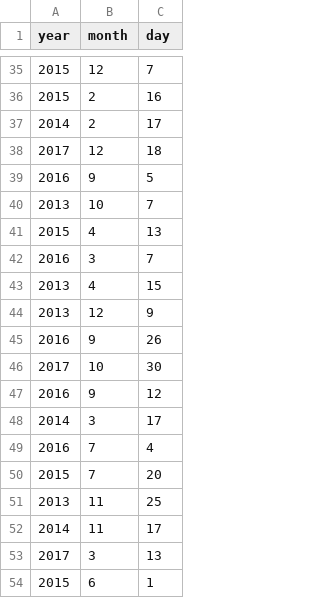
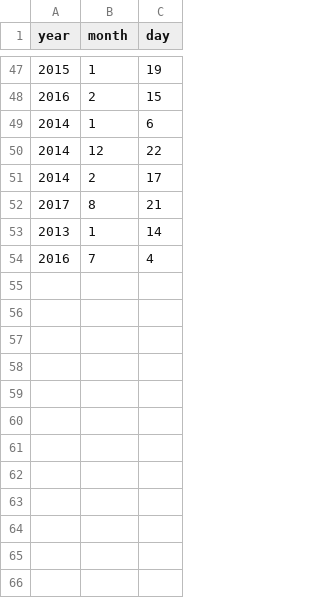
Before and after one commit to Lanza-git/Integrated-vs-Seperated-Master-Thesis, a CSV file: Data_Test_v2/data_test.csv, drawn as a sheet; only a part is shown, gaps mark what is left out; the diff covers the shown part only.

```diff
--- a/Data_Test_v2/data_test.csv
+++ b/Data_Test_v2/data_test.csv
@@ -35,20 +47,8 @@ year,month,day
-2015,12,7
-2015,2,16
+2015,1,19
+2016,2,15
+2014,1,6
+2014,12,22
 2014,2,17
-2017,12,18
-2016,9,5
-2013,10,7
-2015,4,13
-2016,3,7
-2013,4,15
-2013,12,9
-2016,9,26
-2017,10,30
-2016,9,12
-2014,3,17
+2017,8,21
+2013,1,14
 2016,7,4
-2015,7,20
-2013,11,25
-2014,11,17
-2017,3,13
-2015,6,1
```
Also changed, not shown: 25 added rows, 15 removed rows, 2 moved rows and 20 edited cells elsewhere in this file, Data_Test_v2/data_train.csv, Data_Test_v2/target_test.csv, 1 other file.
